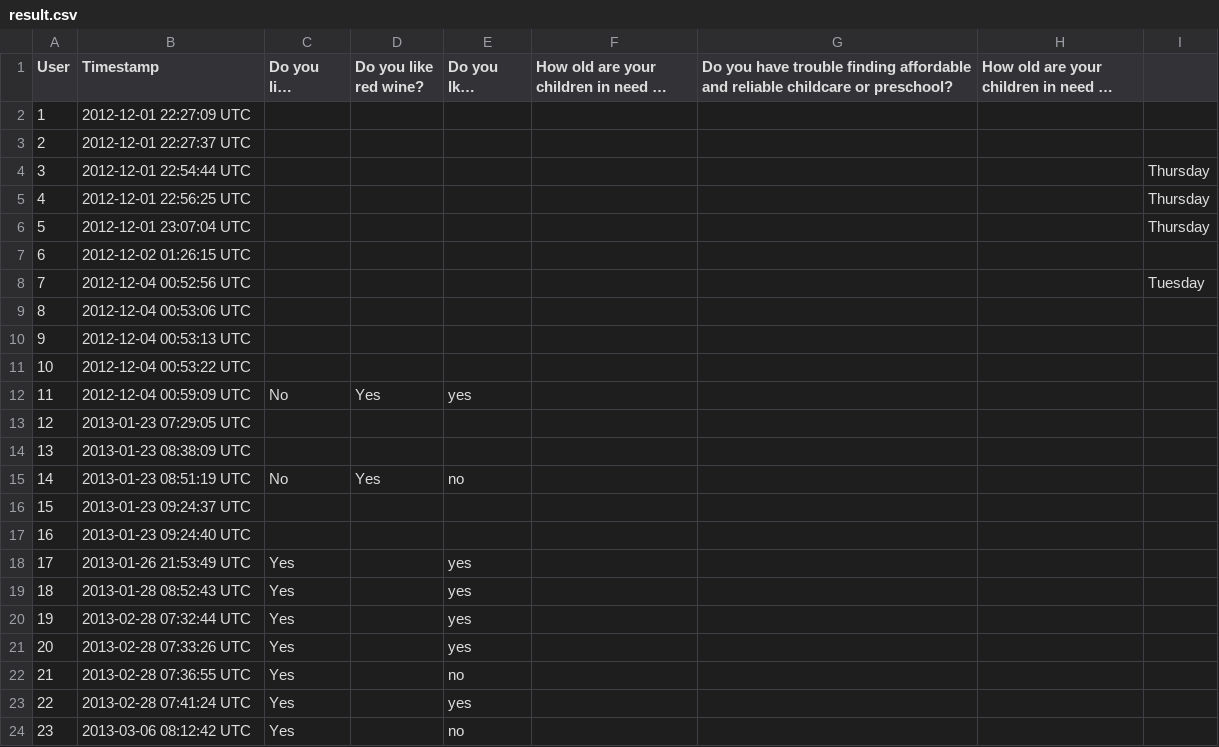
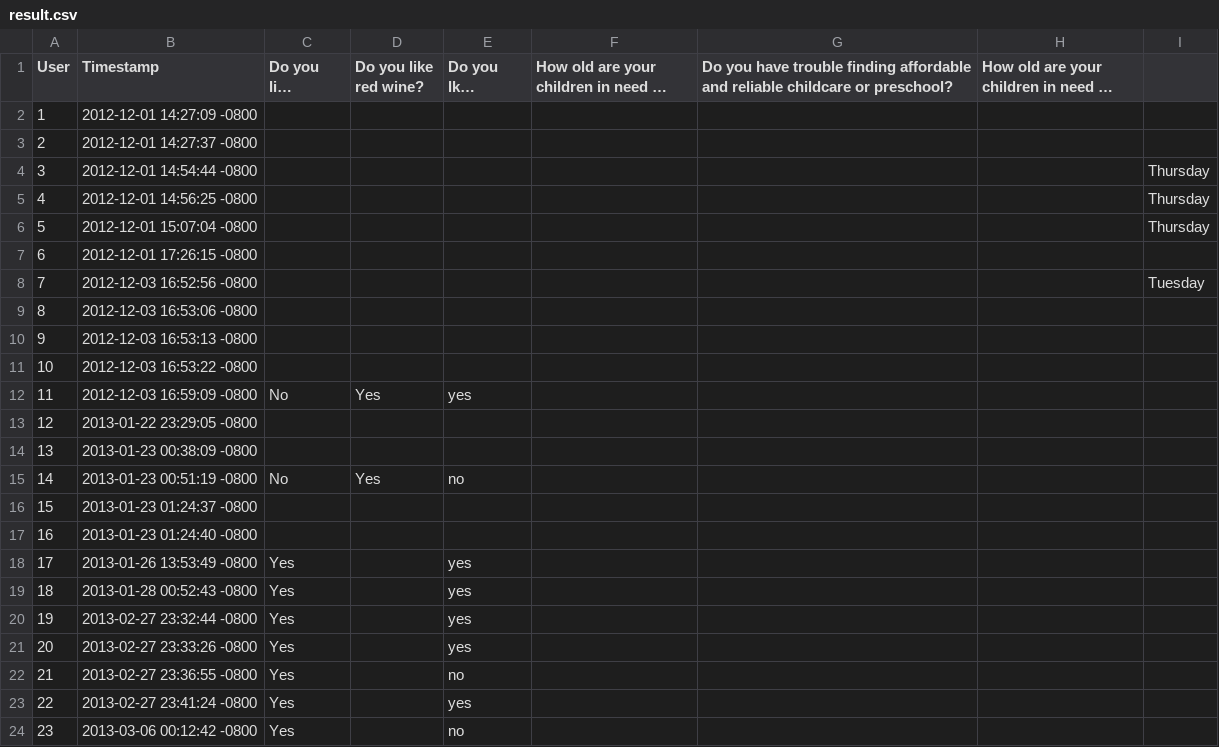
Before and after one commit to AlaRuba/falafelcopter, a CSV file: result.csv, drawn as a sheet; long unchanged cells end in …; the diff names each change by its address in the sheet, - before the commit and + after, or states it on an @@ line.

```diff
--- a/result.csv
+++ b/result.csv
-B2 (Timestamp): 2012-12-01 22:27:09 UTC
+B2 (Timestamp): 2012-12-01 14:27:09 -0800
-B3 (Timestamp): 2012-12-01 22:27:37 UTC
+B3 (Timestamp): 2012-12-01 14:27:37 -0800
-B4 (Timestamp): 2012-12-01 22:54:44 UTC
+B4 (Timestamp): 2012-12-01 14:54:44 -0800
-B5 (Timestamp): 2012-12-01 22:56:25 UTC
+B5 (Timestamp): 2012-12-01 14:56:25 -0800
-B6 (Timestamp): 2012-12-01 23:07:04 UTC
+B6 (Timestamp): 2012-12-01 15:07:04 -0800
-B7 (Timestamp): 2012-12-02 01:26:15 UTC
+B7 (Timestamp): 2012-12-01 17:26:15 -0800
-B8 (Timestamp): 2012-12-04 00:52:56 UTC
+B8 (Timestamp): 2012-12-03 16:52:56 -0800
-B9 (Timestamp): 2012-12-04 00:53:06 UTC
+B9 (Timestamp): 2012-12-03 16:53:06 -0800
-B10 (Timestamp): 2012-12-04 00:53:13 UTC
+B10 (Timestamp): 2012-12-03 16:53:13 -0800
-B11 (Timestamp): 2012-12-04 00:53:22 UTC
+B11 (Timestamp): 2012-12-03 16:53:22 -0800
-B12 (Timestamp): 2012-12-04 00:59:09 UTC
+B12 (Timestamp): 2012-12-03 16:59:09 -0800
-B13 (Timestamp): 2013-01-23 07:29:05 UTC
+B13 (Timestamp): 2013-01-22 23:29:05 -0800
-B14 (Timestamp): 2013-01-23 08:38:09 UTC
+B14 (Timestamp): 2013-01-23 00:38:09 -0800
-B15 (Timestamp): 2013-01-23 08:51:19 UTC
+B15 (Timestamp): 2013-01-23 00:51:19 -0800
-B16 (Timestamp): 2013-01-23 09:24:37 UTC
+B16 (Timestamp): 2013-01-23 01:24:37 -0800
-B17 (Timestamp): 2013-01-23 09:24:40 UTC
+B17 (Timestamp): 2013-01-23 01:24:40 -0800
-B18 (Timestamp): 2013-01-26 21:53:49 UTC
+B18 (Timestamp): 2013-01-26 13:53:49 -0800
-B19 (Timestamp): 2013-01-28 08:52:43 UTC
+B19 (Timestamp): 2013-01-28 00:52:43 -0800
-B20 (Timestamp): 2013-02-28 07:32:44 UTC
+B20 (Timestamp): 2013-02-27 23:32:44 -0800
-B21 (Timestamp): 2013-02-28 07:33:26 UTC
+B21 (Timestamp): 2013-02-27 23:33:26 -0800
-B22 (Timestamp): 2013-02-28 07:36:55 UTC
+B22 (Timestamp): 2013-02-27 23:36:55 -0800
-B23 (Timestamp): 2013-02-28 07:41:24 UTC
+B23 (Timestamp): 2013-02-27 23:41:24 -0800
-B24 (Timestamp): 2013-03-06 08:12:42 UTC
+B24 (Timestamp): 2013-03-06 00:12:42 -0800
```
Also changed, not shown: 3 other files.
